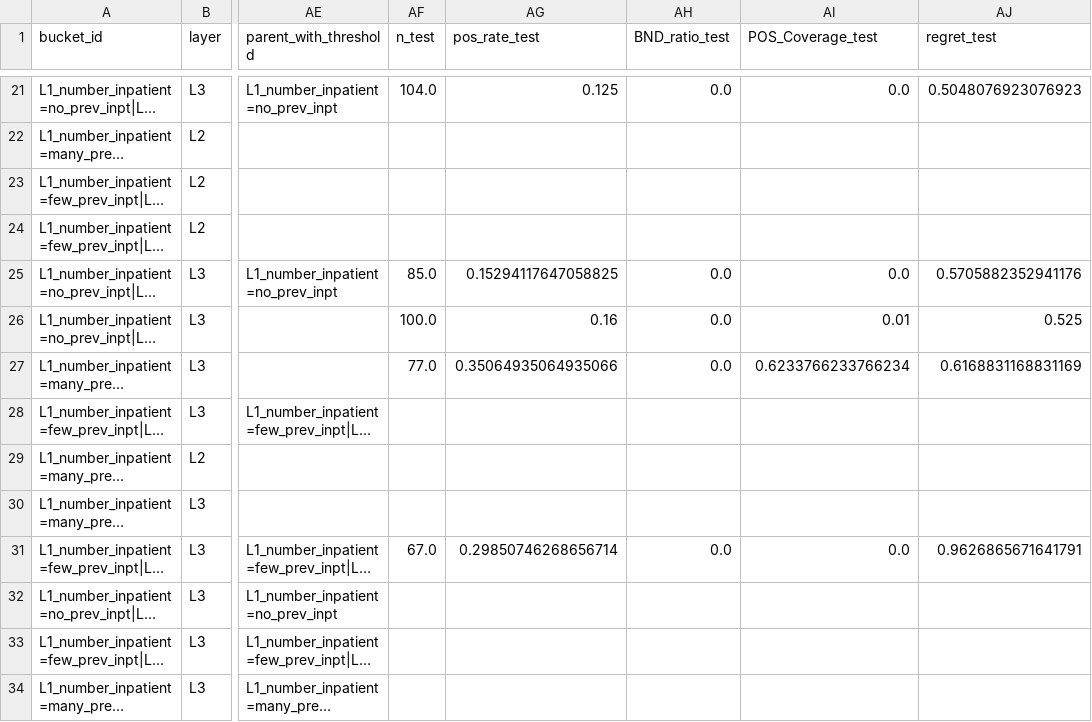
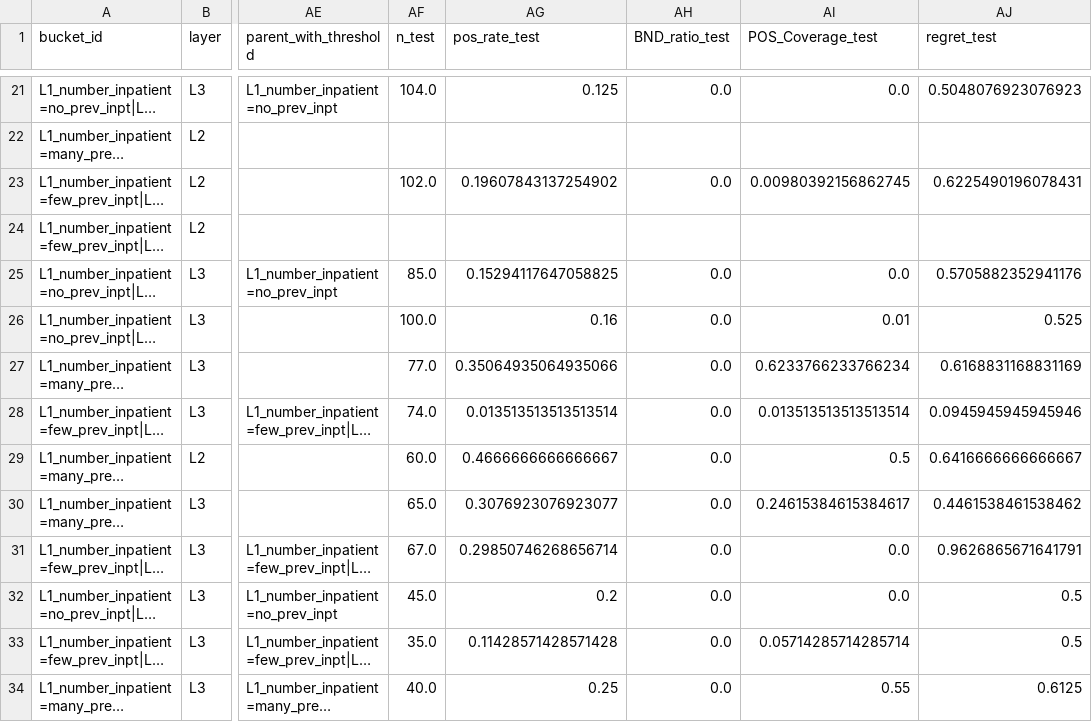
Before and after one commit to huanli-rua/BT-TWD, a CSV file: results/diabetic_bttwd/bucket_metrics.csv, drawn as a sheet; only a part is shown, gaps mark what is left out; long unchanged cells end in …; the diff covers the shown part only; the diff names each change by its address in the sheet, - before the commit and + after, or states it on an @@ line.

```diff
--- a/results/diabetic_bttwd/bucket_metrics.csv
+++ b/results/diabetic_bttwd/bucket_metrics.csv
-AF23 (n_test): (empty)
+AF23 (n_test): 102.0
-AG23 (pos_rate_test): (empty)
+AG23 (pos_rate_test): 0.19607843137254902
-AH23 (BND_ratio_test): (empty)
+AH23 (BND_ratio_test): 0.0
-AI23 (POS_Coverage_test): (empty)
+AI23 (POS_Coverage_test): 0.00980392156862745
-AJ23 (regret_test): (empty)
+AJ23 (regret_test): 0.6225490196078431
-AF28 (n_test): (empty)
+AF28 (n_test): 74.0
-AG28 (pos_rate_test): (empty)
+AG28 (pos_rate_test): 0.013513513513513514
-AH28:AH30 (BND_ratio_test): (empty)
+AH28:AH30 (BND_ratio_test): 0.0
-AI28 (POS_Coverage_test): (empty)
+AI28 (POS_Coverage_test): 0.013513513513513514
-AJ28 (regret_test): (empty)
+AJ28 (regret_test): 0.0945945945945946
-AF29 (n_test): (empty)
+AF29 (n_test): 60.0
-AG29 (pos_rate_test): (empty)
+AG29 (pos_rate_test): 0.4666666666666667
-AI29 (POS_Coverage_test): (empty)
+AI29 (POS_Coverage_test): 0.5
-AJ29 (regret_test): (empty)
+AJ29 (regret_test): 0.6416666666666667
-AF30 (n_test): (empty)
+AF30 (n_test): 65.0
-AG30 (pos_rate_test): (empty)
+AG30 (pos_rate_test): 0.3076923076923077
-AI30 (POS_Coverage_test): (empty)
+AI30 (POS_Coverage_test): 0.24615384615384617
-AJ30 (regret_test): (empty)
+AJ30 (regret_test): 0.4461538461538462
-AF32 (n_test): (empty)
+AF32 (n_test): 45.0
-AG32 (pos_rate_test): (empty)
+AG32 (pos_rate_test): 0.2
-AH32:AH34 (BND_ratio_test): (empty)
+AH32:AH34 (BND_ratio_test): 0.0
-AI32 (POS_Coverage_test): (empty)
+AI32 (POS_Coverage_test): 0.0
-AJ32:AJ33 (regret_test): (empty)
+AJ32:AJ33 (regret_test): 0.5
-AF33 (n_test): (empty)
+AF33 (n_test): 35.0
-AG33 (pos_rate_test): (empty)
+AG33 (pos_rate_test): 0.11428571428571428
-AI33 (POS_Coverage_test): (empty)
+AI33 (POS_Coverage_test): 0.05714285714285714
-AF34 (n_test): (empty)
+AF34 (n_test): 40.0
-AG34 (pos_rate_test): (empty)
+AG34 (pos_rate_test): 0.25
-AI34 (POS_Coverage_test): (empty)
+AI34 (POS_Coverage_test): 0.55
-AJ34 (regret_test): (empty)
+AJ34 (regret_test): 0.6125
```
Also changed, not shown: 165 edited cells elsewhere in this file, results/bank_bttwd/bucket_metrics.csv, results/bank_bttwd/bucket_metrics_gain_test_per_fold.csv, 41 other files.
